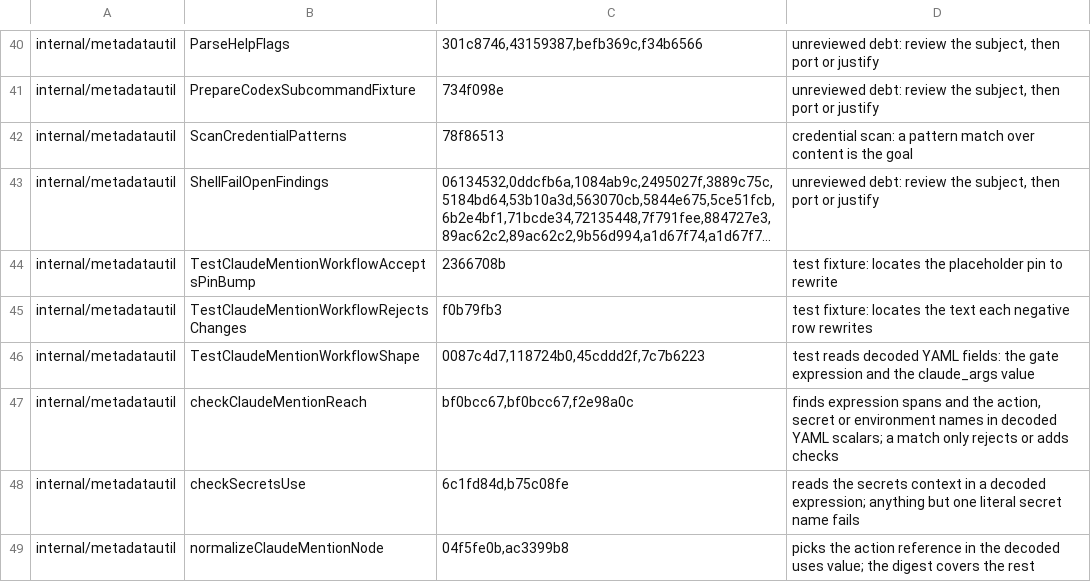
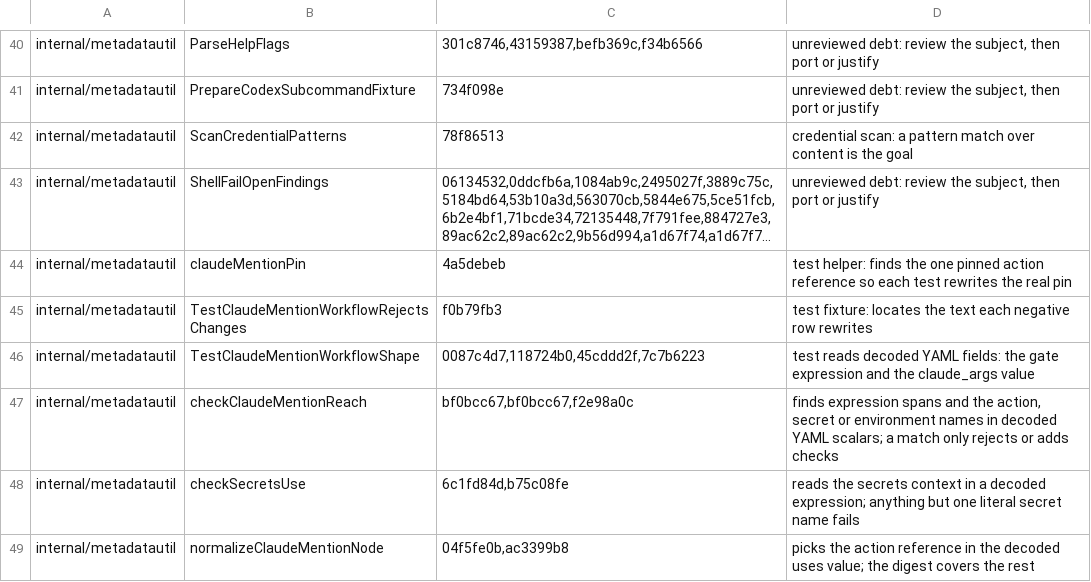
Before and after one commit to omkhar/workcell, a TSV file: policy/validator-anchoring-baseline.tsv, drawn as a sheet; only a part is shown, gaps mark what is left out; long unchanged cells end in …; removed rows and columns are numbered as before the commit, all else as after; the diff names each change by its address in the sheet, - before the commit and + after, or states it on an @@ line.

```diff
--- a/policy/validator-anchoring-baseline.tsv
+++ b/policy/validator-anchoring-baseline.tsv
-row 44: internal/metadatautil | TestClaudeMentionWorkflowAcceptsPinBump | 2366708b | test fixture: locates the placeholder pin to rewrite
+row 44: internal/metadatautil | claudeMentionPin | 4a5debeb | test helper: finds the one pinned action reference so each test rewrites the real pin
```
